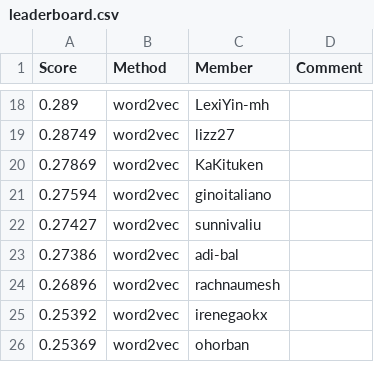
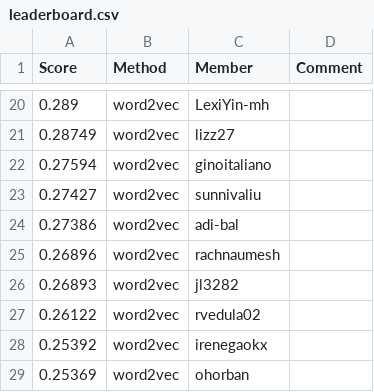
Before and after one commit to cornell-cs5740-sp25/leaderboards, a CSV file: a2/leaderboard.csv, drawn as a sheet; only a part is shown, gaps mark what is left out; the diff covers the shown part only.

```diff
--- a/a2/leaderboard.csv
+++ b/a2/leaderboard.csv
@@ -19,3 +21,2 @@ Score,Method,Member,Comment
 0.28749,word2vec,lizz27,
-0.27869,word2vec,KaKituken,
 0.27594,word2vec,ginoitaliano,
@@ -24,2 +25,4 @@ Score,Method,Member,Comment
 0.26896,word2vec,rachnaumesh,
+0.26893,word2vec,jl3282,
+0.26122,word2vec,rvedula02,
 0.25392,word2vec,irenegaokx,
```
Also changed, not shown: 8 added rows, 9 removed rows and 1 edited cell elsewhere in this file.
